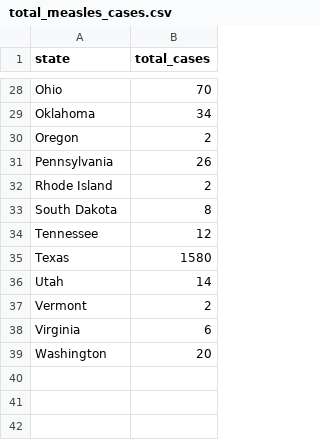
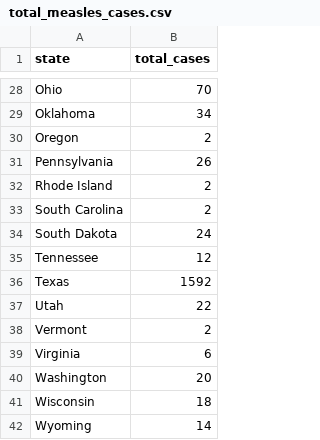
Before and after one commit to rfortherestofus/state-immunization-data, a CSV file: data-clean/total_measles_cases.csv, drawn as a sheet; only a part is shown, gaps mark what is left out; the diff covers the shown part only.

```diff
--- a/data-clean/total_measles_cases.csv
+++ b/data-clean/total_measles_cases.csv
@@ -32,6 +32,7 @@ Pennsylvania,26
 Rhode Island,2
-South Dakota,8
+South Carolina,2
+South Dakota,24
 Tennessee,12
-Texas,1580
-Utah,14
+Texas,1592
+Utah,22
 Vermont,2
@@ -39 +40,3 @@ Virginia,6
 Washington,20
+Wisconsin,18
+Wyoming,14
```
Also changed, not shown: 13 edited cells elsewhere in this file, data-raw/measles_cases.csv, 14 other files.
